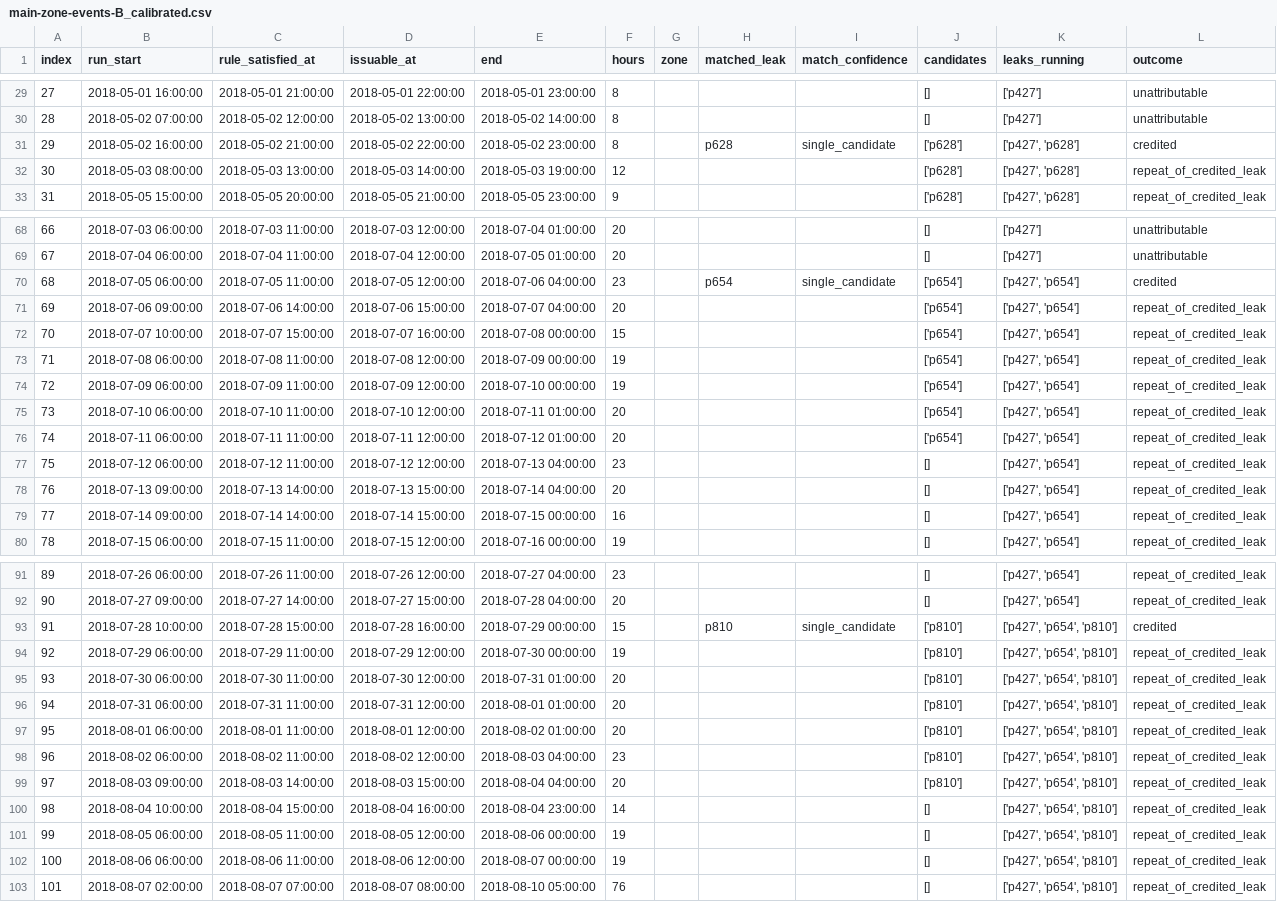
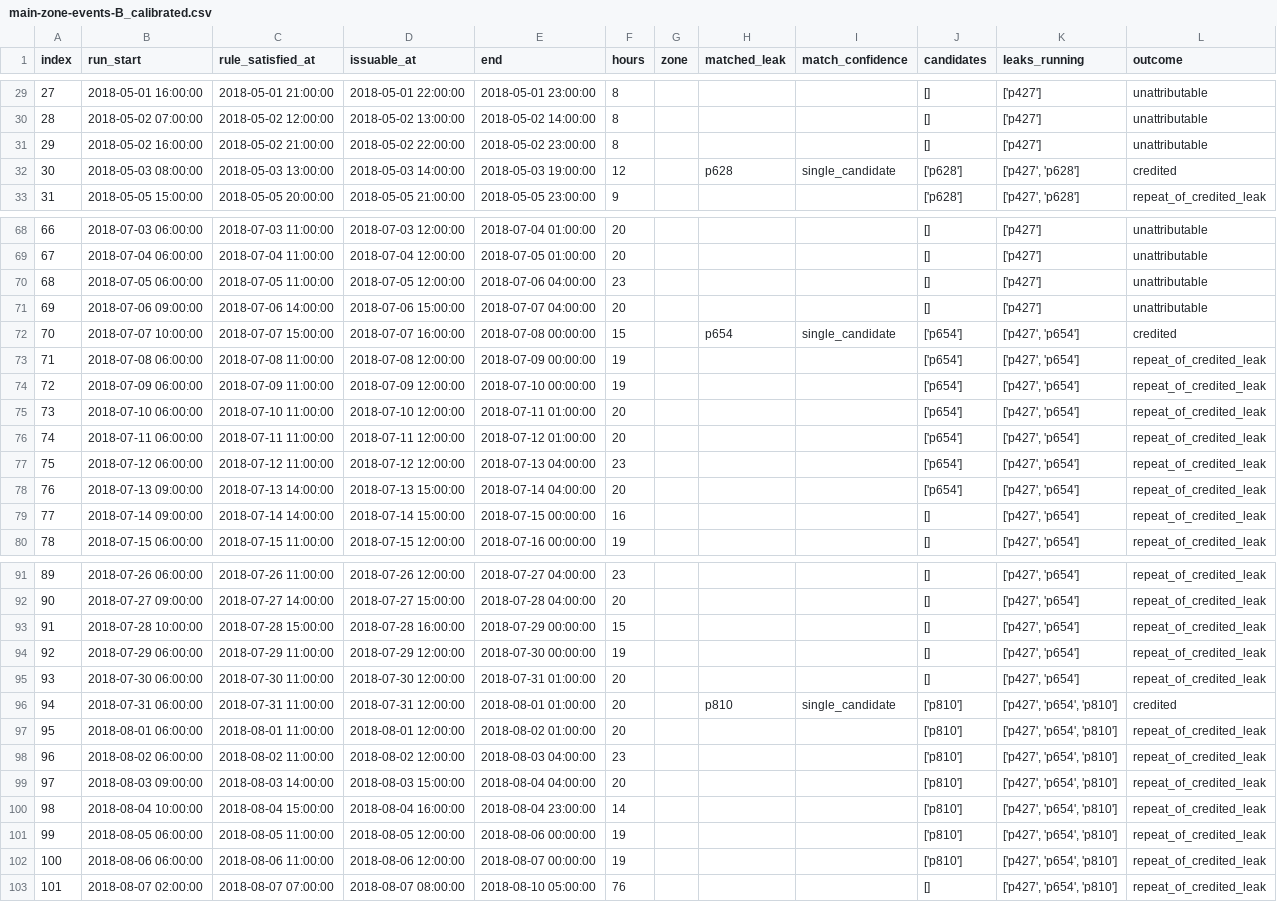
Before and after one commit to Thierry-ctrl/bubble-man, a CSV file: analysis/scorer/main-zone-events-B_calibrated.csv, drawn as a sheet; only a part is shown, gaps mark what is left out; the diff covers the shown part only.

```diff
--- a/analysis/scorer/main-zone-events-B_calibrated.csv
+++ b/analysis/scorer/main-zone-events-B_calibrated.csv
@@ -30,4 +30,4 @@ index,run_start,rule_satisfied_at,issuable_at,end,hours,zone,matched_leak,match_
 28,2018-05-02 07:00:00,2018-05-02 12:00:00,2018-05-02 13:00:00,2018-05-02 14:00:00,8,,,,[],['p427'],unattributable
-29,2018-05-02 16:00:00,2018-05-02 21:00:00,2018-05-02 22:00:00,2018-05-02 23:00:00,8,,p628,single_candidate,['p628'],"['p427', 'p628']",credited
-30,2018-05-03 08:00:00,2018-05-03 13:00:00,2018-05-03 14:00:00,2018-05-03 19:00:00,12,,,,['p628'],"['p427', 'p628']",repeat_of_credited_leak
+29,2018-05-02 16:00:00,2018-05-02 21:00:00,2018-05-02 22:00:00,2018-05-02 23:00:00,8,,,,[],['p427'],unattributable
+30,2018-05-03 08:00:00,2018-05-03 13:00:00,2018-05-03 14:00:00,2018-05-03 19:00:00,12,,p628,single_candidate,['p628'],"['p427', 'p628']",credited
 31,2018-05-05 15:00:00,2018-05-05 20:00:00,2018-05-05 21:00:00,2018-05-05 23:00:00,9,,,,['p628'],"['p427', 'p628']",repeat_of_credited_leak
@@ -69,5 +69,5 @@ index,run_start,rule_satisfied_at,issuable_at,end,hours,zone,matched_leak,match_
 67,2018-07-04 06:00:00,2018-07-04 11:00:00,2018-07-04 12:00:00,2018-07-05 01:00:00,20,,,,[],['p427'],unattributable
-68,2018-07-05 06:00:00,2018-07-05 11:00:00,2018-07-05 12:00:00,2018-07-06 04:00:00,23,,p654,single_candidate,['p654'],"['p427', 'p654']",credited
-69,2018-07-06 09:00:00,2018-07-06 14:00:00,2018-07-06 15:00:00,2018-07-07 04:00:00,20,,,,['p654'],"['p427', 'p654']",repeat_of_credited_leak
-70,2018-07-07 10:00:00,2018-07-07 15:00:00,2018-07-07 16:00:00,2018-07-08 00:00:00,15,,,,['p654'],"['p427', 'p654']",repeat_of_credited_leak
+68,2018-07-05 06:00:00,2018-07-05 11:00:00,2018-07-05 12:00:00,2018-07-06 04:00:00,23,,,,[],['p427'],unattributable
+69,2018-07-06 09:00:00,2018-07-06 14:00:00,2018-07-06 15:00:00,2018-07-07 04:00:00,20,,,,[],['p427'],unattributable
+70,2018-07-07 10:00:00,2018-07-07 15:00:00,2018-07-07 16:00:00,2018-07-08 00:00:00,15,,p654,single_candidate,['p654'],"['p427', 'p654']",credited
 71,2018-07-08 06:00:00,2018-07-08 11:00:00,2018-07-08 12:00:00,2018-07-09 00:00:00,19,,,,['p654'],"['p427', 'p654']",repeat_of_credited_leak
@@ -76,4 +76,4 @@ index,run_start,rule_satisfied_at,issuable_at,end,hours,zone,matched_leak,match_
 74,2018-07-11 06:00:00,2018-07-11 11:00:00,2018-07-11 12:00:00,2018-07-12 01:00:00,20,,,,['p654'],"['p427', 'p654']",repeat_of_credited_leak
-75,2018-07-12 06:00:00,2018-07-12 11:00:00,2018-07-12 12:00:00,2018-07-13 04:00:00,23,,,,[],"['p427', 'p654']",repeat_of_credited_leak
-76,2018-07-13 09:00:00,2018-07-13 14:00:00,2018-07-13 15:00:00,2018-07-14 04:00:00,20,,,,[],"['p427', 'p654']",repeat_of_credited_leak
+75,2018-07-12 06:00:00,2018-07-12 11:00:00,2018-07-12 12:00:00,2018-07-13 04:00:00,23,,,,['p654'],"['p427', 'p654']",repeat_of_credited_leak
+76,2018-07-13 09:00:00,2018-07-13 14:00:00,2018-07-13 15:00:00,2018-07-14 04:00:00,20,,,,['p654'],"['p427', 'p654']",repeat_of_credited_leak
 77,2018-07-14 09:00:00,2018-07-14 14:00:00,2018-07-14 15:00:00,2018-07-15 00:00:00,16,,,,[],"['p427', 'p654']",repeat_of_credited_leak
@@ -92,6 +92,6 @@ index,run_start,rule_satisfied_at,issuable_at,end,hours,zone,matched_leak,match_
 90,2018-07-27 09:00:00,2018-07-27 14:00:00,2018-07-27 15:00:00,2018-07-28 04:00:00,20,,,,[],"['p427', 'p654']",repeat_of_credited_leak
-91,2018-07-28 10:00:00,2018-07-28 15:00:00,2018-07-28 16:00:00,2018-07-29 00:00:00,15,,p810,single_candidate,['p810'],"['p427', 'p654', 'p810']",credited
-92,2018-07-29 06:00:00,2018-07-29 11:00:00,2018-07-29 12:00:00,2018-07-30 00:00:00,19,,,,['p810'],"['p427', 'p654', 'p810']",repeat_of_credited_leak
-93,2018-07-30 06:00:00,2018-07-30 11:00:00,2018-07-30 12:00:00,2018-07-31 01:00:00,20,,,,['p810'],"['p427', 'p654', 'p810']",repeat_of_credited_leak
-94,2018-07-31 06:00:00,2018-07-31 11:00:00,2018-07-31 12:00:00,2018-08-01 01:00:00,20,,,,['p810'],"['p427', 'p654', 'p810']",repeat_of_credited_leak
+91,2018-07-28 10:00:00,2018-07-28 15:00:00,2018-07-28 16:00:00,2018-07-29 00:00:00,15,,,,[],"['p427', 'p654']",repeat_of_credited_leak
+92,2018-07-29 06:00:00,2018-07-29 11:00:00,2018-07-29 12:00:00,2018-07-30 00:00:00,19,,,,[],"['p427', 'p654']",repeat_of_credited_leak
+93,2018-07-30 06:00:00,2018-07-30 11:00:00,2018-07-30 12:00:00,2018-07-31 01:00:00,20,,,,[],"['p427', 'p654']",repeat_of_credited_leak
+94,2018-07-31 06:00:00,2018-07-31 11:00:00,2018-07-31 12:00:00,2018-08-01 01:00:00,20,,p810,single_candidate,['p810'],"['p427', 'p654', 'p810']",credited
 95,2018-08-01 06:00:00,2018-08-01 11:00:00,2018-08-01 12:00:00,2018-08-02 01:00:00,20,,,,['p810'],"['p427', 'p654', 'p810']",repeat_of_credited_leak
@@ -99,5 +99,5 @@ index,run_start,rule_satisfied_at,issuable_at,end,hours,zone,matched_leak,match_
 97,2018-08-03 09:00:00,2018-08-03 14:00:00,2018-08-03 15:00:00,2018-08-04 04:00:00,20,,,,['p810'],"['p427', 'p654', 'p810']",repeat_of_credited_leak
-98,2018-08-04 10:00:00,2018-08-04 15:00:00,2018-08-04 16:00:00,2018-08-04 23:00:00,14,,,,[],"['p427', 'p654', 'p810']",repeat_of_credited_leak
-99,2018-08-05 06:00:00,2018-08-05 11:00:00,2018-08-05 12:00:00,2018-08-06 00:00:00,19,,,,[],"['p427', 'p654', 'p810']",repeat_of_credited_leak
-100,2018-08-06 06:00:00,2018-08-06 11:00:00,2018-08-06 12:00:00,2018-08-07 00:00:00,19,,,,[],"['p427', 'p654', 'p810']",repeat_of_credited_leak
+98,2018-08-04 10:00:00,2018-08-04 15:00:00,2018-08-04 16:00:00,2018-08-04 23:00:00,14,,,,['p810'],"['p427', 'p654', 'p810']",repeat_of_credited_leak
+99,2018-08-05 06:00:00,2018-08-05 11:00:00,2018-08-05 12:00:00,2018-08-06 00:00:00,19,,,,['p810'],"['p427', 'p654', 'p810']",repeat_of_credited_leak
+100,2018-08-06 06:00:00,2018-08-06 11:00:00,2018-08-06 12:00:00,2018-08-07 00:00:00,19,,,,['p810'],"['p427', 'p654', 'p810']",repeat_of_credited_leak
 101,2018-08-07 02:00:00,2018-08-07 07:00:00,2018-08-07 08:00:00,2018-08-10 05:00:00,76,,,,[],"['p427', 'p654', 'p810']",repeat_of_credited_leak
```
Also changed, not shown: 1 edited cell elsewhere in this file, analysis/scorer/main-zone-events-A_reference_inherited.csv, analysis/scorer/main-zone-leaks-A_reference_inherited.csv, 14 other files.
